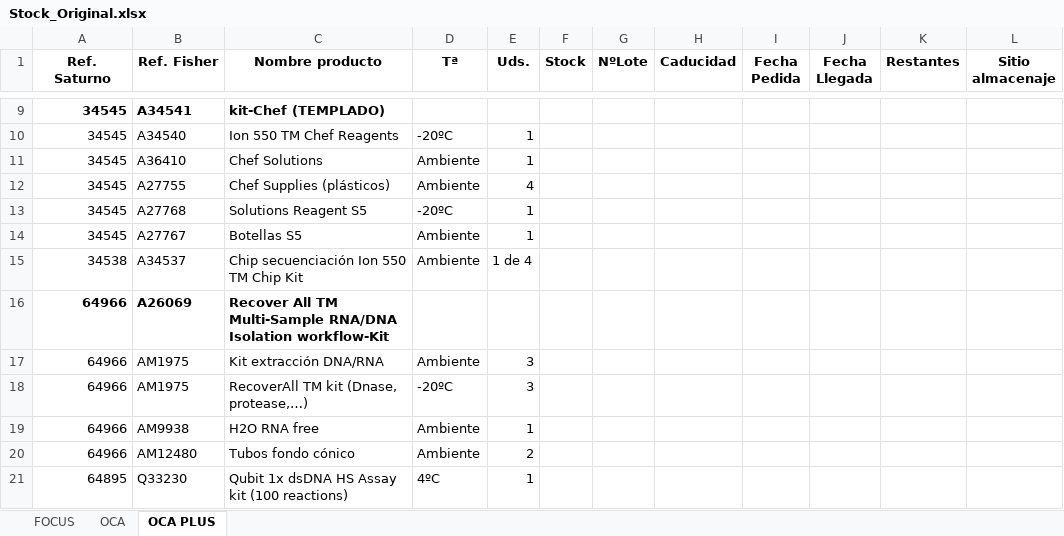
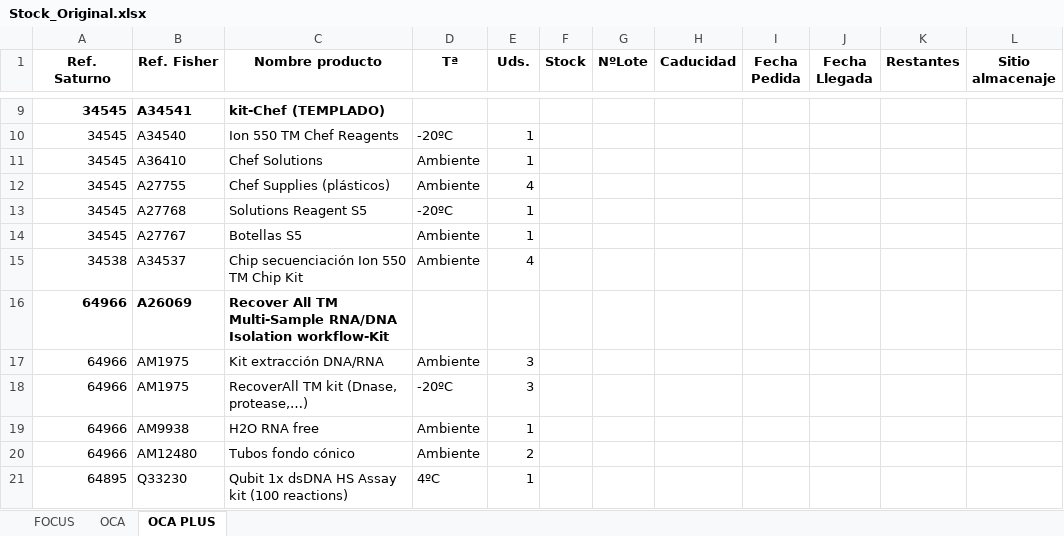
Before and after one commit to diegoalvrezz/Control_Stock_Lab, an Excel workbook: Stock_Original.xlsx, sheet OCA PLUS, drawn as a sheet; only a part is shown, gaps mark what is left out; values as stored, in another font and other column widths than the file's, no borders; the diff names each change by its address in the sheet, - before the commit and + after, or states it on an @@ line.

Commit message:
v122

```diff
--- a/Stock_Original.xlsx (sheet OCA PLUS)
+++ b/Stock_Original.xlsx (sheet OCA PLUS)
-E15 (Uds.): 1 de 4
+E15 (Uds.): 4
```
